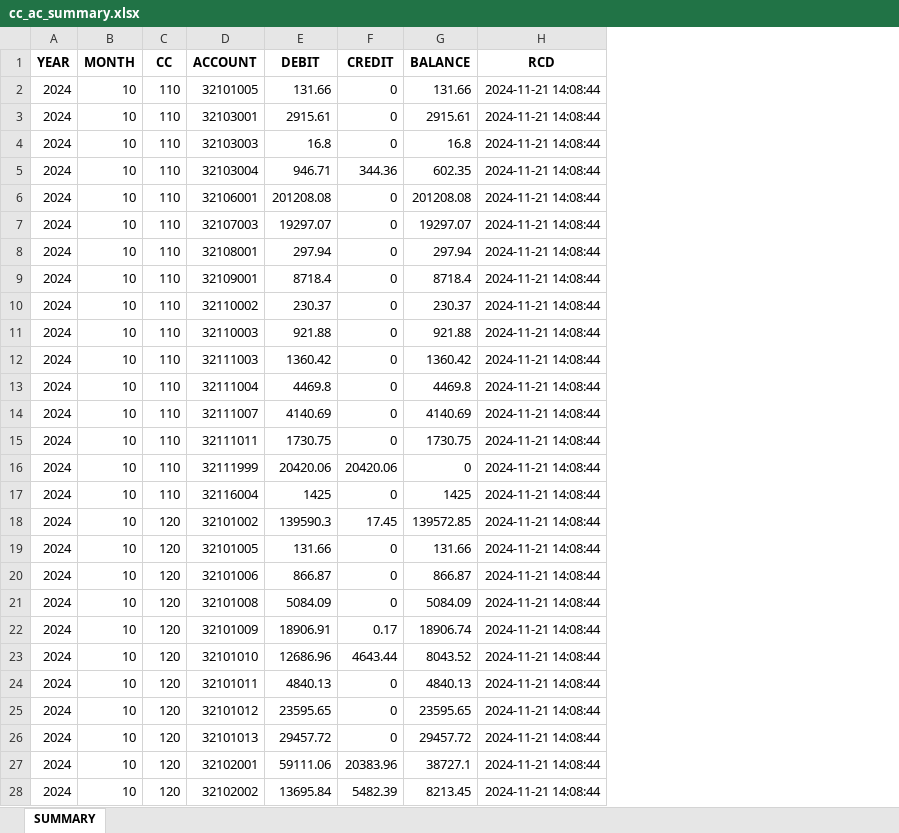
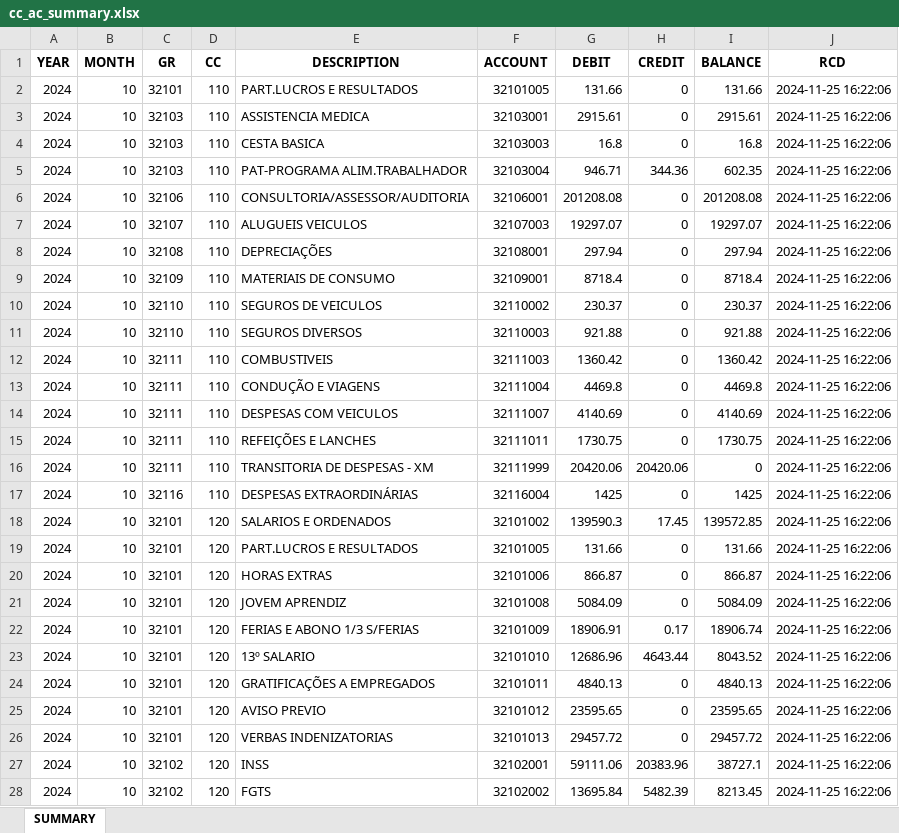
Before and after one commit to mzarg68/cockpit, an Excel workbook: output/cc_ac_summary.xlsx, sheet SUMMARY, drawn as a sheet; only a part is shown; values as stored, in another font and other column widths than the file's, no borders; addresses are those after the commit; the diff covers the shown part only; the diff names each change by its address in the sheet, - before the commit and + after, or states it on an @@ line.

```diff
--- a/output/cc_ac_summary.xlsx (sheet SUMMARY)
+++ b/output/cc_ac_summary.xlsx (sheet SUMMARY)
+column C (GR), rows 2-28: 32101 | 32103 | 32103 | 32103 | 32106 | 32107 | 32108 | 32109 | 32110 | 32110 | 32111 | 32111 | 32111 | 32111 | 32111 | 32116 | 32101 | 32101 | 32101 | 32101 | 32101 | 32101 | 32101 | 32101 | 32101 | 32102 | 32102
+column E (DESCRIPTION), rows 2-28: PART.LUCROS E RESULTADOS | ASSISTENCIA MEDICA | CESTA BASICA | PAT-PROGRAMA ALIM.TRABALHADOR | CONSULTORIA/ASSESSOR/AUDITORIA | ALUGUEIS VEICULOS | DEPRECIAÇÕES | MATERIAIS DE CONSUMO | SEGUROS DE VEICULOS | SEGUROS DIVERSOS | COMBUSTIVEIS | CONDUÇÃO E VIAGENS | DESPESAS COM VEICULOS | REFEIÇÕES E LANCHES | TRANSITORIA DE DESPESAS - XM | DESPESAS EXTRAORDINÁRIAS | SALARIOS E ORDENADOS | PART.LUCROS E RESULTADOS | HORAS EXTRAS | JOVEM APRENDIZ | FERIAS E ABONO 1/3 S/FERIAS | 13º SALARIO | GRATIFICAÇÕES A EMPREGADOS | AVISO PREVIO | VERBAS INDENIZATORIAS | INSS | FGTS
-J2:J28 (RCD): 2024-11-21 14:08:44
+J2:J28 (RCD): 2024-11-25 16:22:06
```
Also changed, not shown: 1952 edited cells elsewhere in this sheet, 9 other files.
